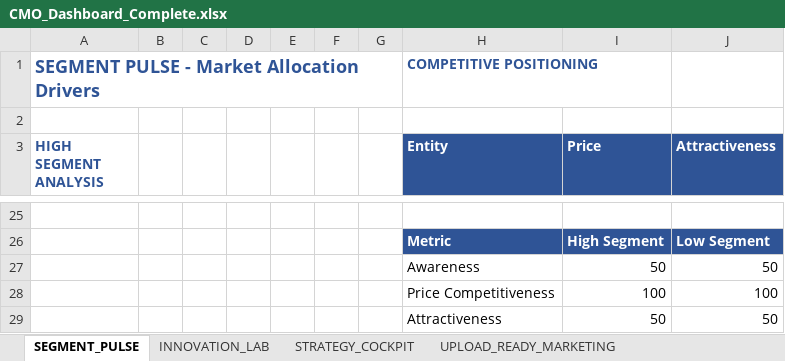
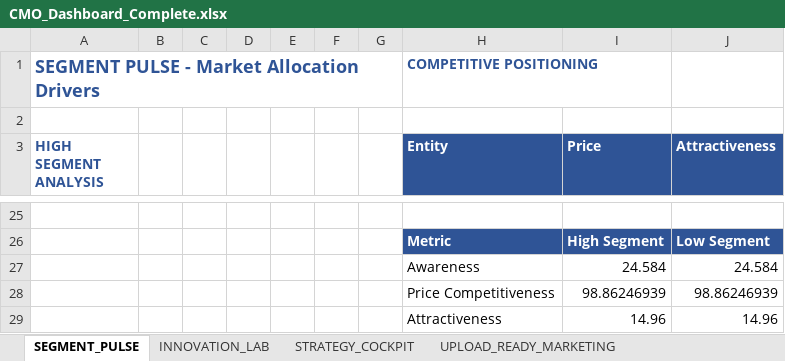
Before and after one commit to harellich12/exsim_dashboard, an Excel workbook: CMO Dashboard/CMO_Dashboard_Complete.xlsx, sheet SEGMENT_PULSE, drawn as a sheet; only a part is shown, gaps mark what is left out; values as stored, in another font and other column widths than the file's, no borders; charts and pictures and conditional formats not drawn; removed rows and columns are numbered as before the commit, all else as after; the diff covers the shown part only; the diff names each change by its address in the sheet, - before the commit and + after, or states it on an @@ line.

```diff
--- a/CMO Dashboard/CMO_Dashboard_Complete.xlsx (sheet SEGMENT_PULSE)
+++ b/CMO Dashboard/CMO_Dashboard_Complete.xlsx (sheet SEGMENT_PULSE)
-row 27:  |  |  |  |  |  |  | Awareness | 50 | 50
-row 28:  |  |  |  |  |  |  | Price Competitiveness | 100 | 100
-row 29:  |  |  |  |  |  |  | Attractiveness | 50 | 50
+row 27:  |  |  |  |  |  |  | Awareness | 24.584 | 24.584
+row 28:  |  |  |  |  |  |  | Price Competitiveness | 98.86246939 | 98.86246939
+row 29:  |  |  |  |  |  |  | Attractiveness | 14.96 | 14.96
```
Also changed, not shown: 3 added rows, 3 removed rows, 24 edited cells and cell formats elsewhere in this sheet, sheet STRATEGY_COCKPIT, CMO Dashboard/data/Marketing Decisions.xlsx, CMO Dashboard/data/Marketing Innovation Decisions.xlsx, 17 other files.
